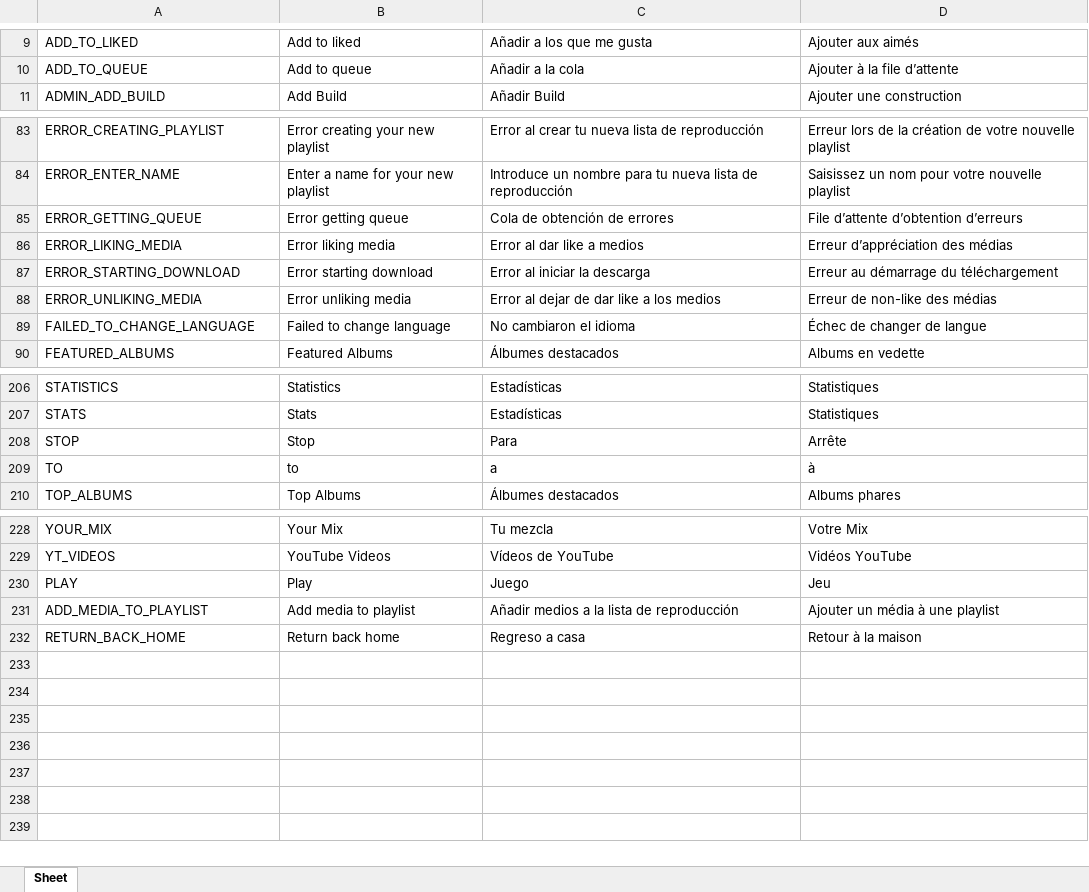
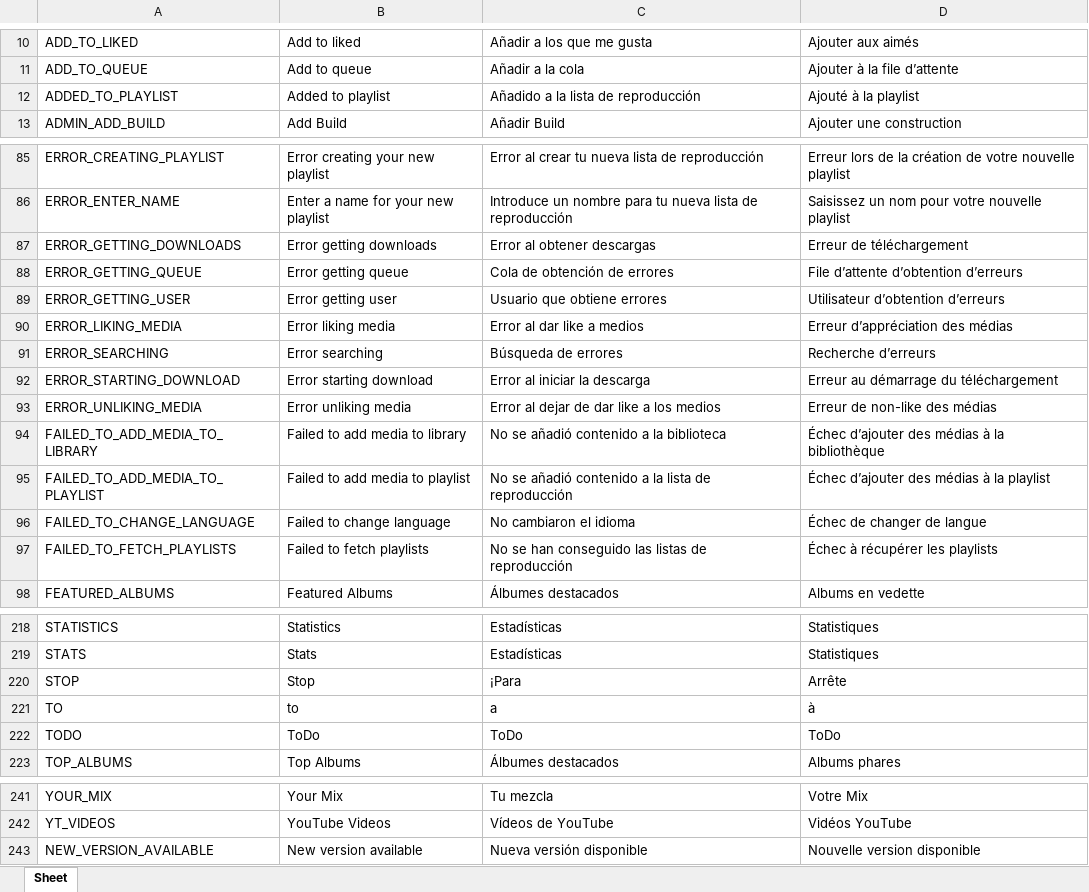
Before and after one commit to Icass1/rockit, an Excel workbook: Vocabulary.xlsx, sheet Sheet, drawn as a sheet; only a part is shown, gaps mark what is left out; values as stored, in another font and other column widths than the file's, no borders; table styles not drawn; addresses are those after the commit; the diff covers the shown part only; the diff names each change by its address in the sheet, - before the commit and + after, or states it on an @@ line.

Commit message:
chore: update Vocabulary.xlsx with new content

```diff
--- a/Vocabulary.xlsx (sheet Sheet)
+++ b/Vocabulary.xlsx (sheet Sheet)
+row 12: ADDED_TO_PLAYLIST | Added to playlist | Añadido a la lista de reproducción | Ajouté à la playlist
+row 87: ERROR_GETTING_DOWNLOADS | Error getting downloads | Error al obtener descargas | Erreur de téléchargement
+row 89: ERROR_GETTING_USER | Error getting user | Usuario que obtiene errores | Utilisateur d’obtention d’erreurs
+row 91: ERROR_SEARCHING | Error searching | Búsqueda de errores | Recherche d’erreurs
+row 94: FAILED_TO_ADD_MEDIA_TO_LIBRARY | Failed to add media to library | No se añadió contenido a la biblioteca | Échec d’ajouter des médias à la bibliothèque
+row 95: FAILED_TO_ADD_MEDIA_TO_PLAYLIST | Failed to add media to playlist | No se añadió contenido a la lista de reproducción | Échec d’ajouter des médias à la playlist
+row 97: FAILED_TO_FETCH_PLAYLISTS | Failed to fetch playlists | No se han conseguido las listas de reproducción | Échec à récupérer les playlists
-C220: Para
+C220: ¡Para
+row 222: TODO | ToDo | ToDo | ToDo
@@ row 230 moved to row 170: PLAY @@
@@ row 231 moved to row 6: ADD_MEDIA_TO_PLAYLIST @@
@@ row 232 moved to row 198: RETURN_BACK_HOME @@
+row 243: NEW_VERSION_AVAILABLE | New version available | Nueva versión disponible | Nouvelle version disponible
```
Also changed, not shown: 2 added rows elsewhere in this sheet, formulas that keep their value.
